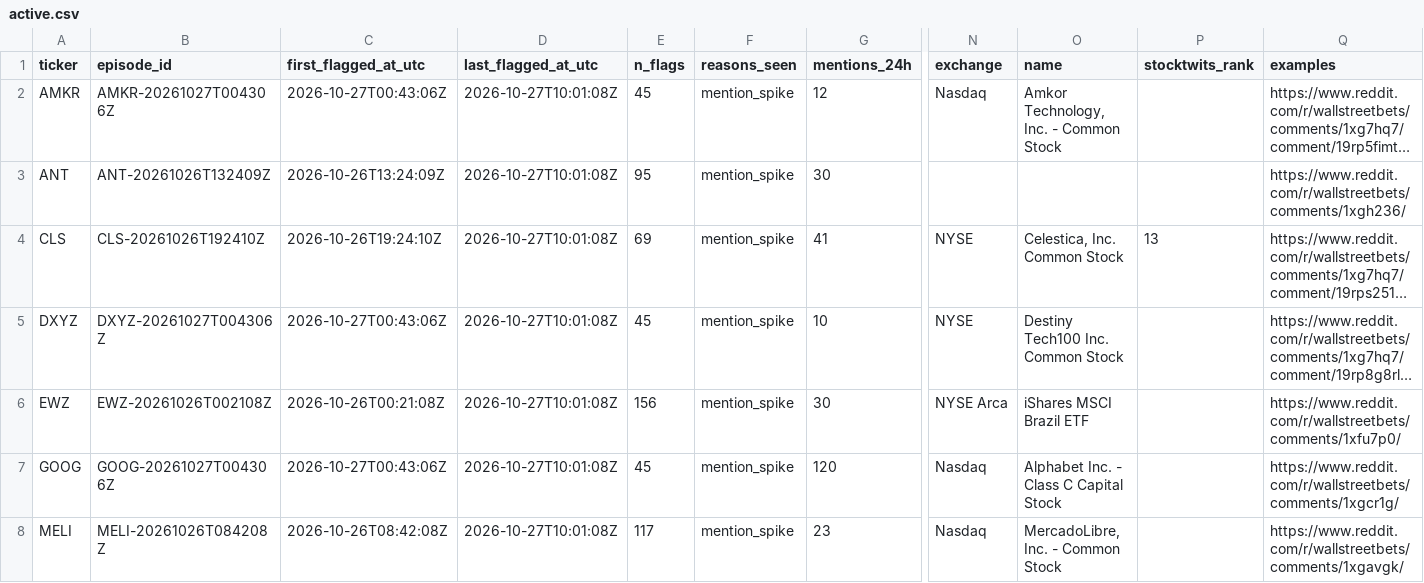
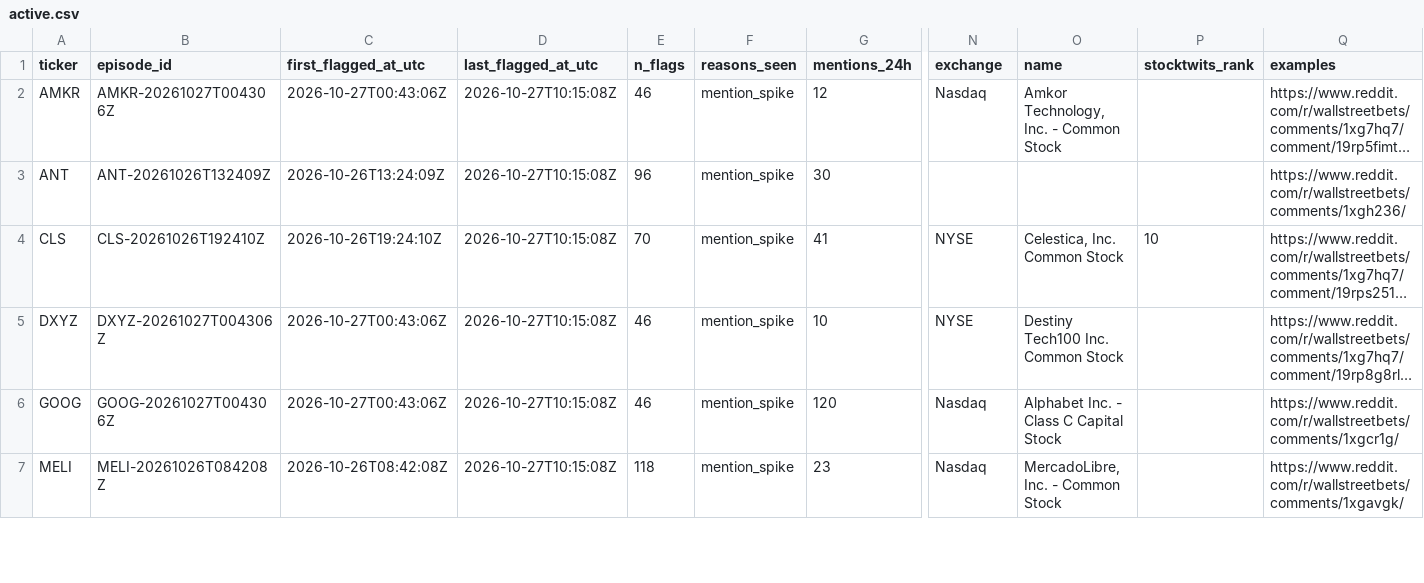
Before and after one commit to ShouvikRaj/pump-dump-detector, a CSV file: candidates/active.csv, drawn as a sheet; only a part is shown, gaps mark what is left out; long unchanged cells end in …; removed rows and columns are numbered as before the commit, all else as after; rows hold the shown columns only; the diff covers the shown part only; the diff names each change by its address in the sheet, - before the commit and + after, or states it on an @@ line.

```diff
--- a/candidates/active.csv
+++ b/candidates/active.csv
-D2:D5 (last_flagged_at_utc): 2026-10-27T10:01:08Z
+D2:D5 (last_flagged_at_utc): 2026-10-27T10:15:08Z
-E2 (n_flags): 45
+E2 (n_flags): 46
-E3 (n_flags): 95
+E3 (n_flags): 96
-E4 (n_flags): 69
+E4 (n_flags): 70
-P4 (stocktwits_rank): 13
+P4 (stocktwits_rank): 10
-E5 (n_flags): 45
+E5 (n_flags): 46
-row 6: EWZ | EWZ-20261026T002108Z | 2026-10-26T00:21:08Z | 2026-10-27T10:01:08Z | 156 | mention_spike | 30 | NYSE Arca | iShares MSCI Brazil ETF |  | https://www.reddit.com/r/wallstreetbets/comments/1xfu7p0/
-D6:D7 (last_flagged_at_utc): 2026-10-27T10:01:08Z
+D6:D7 (last_flagged_at_utc): 2026-10-27T10:15:08Z
-E6 (n_flags): 45
+E6 (n_flags): 46
-E7 (n_flags): 117
+E7 (n_flags): 118
```
Also changed, not shown: 1 added row and 11 edited cells elsewhere in this file, 5 other files.
